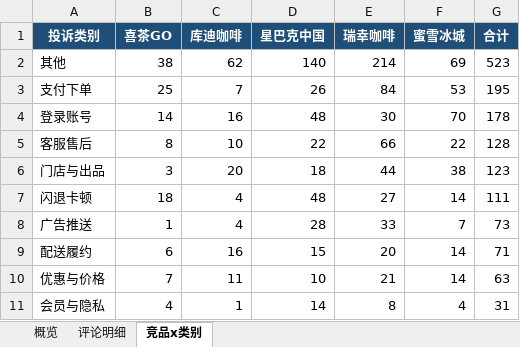
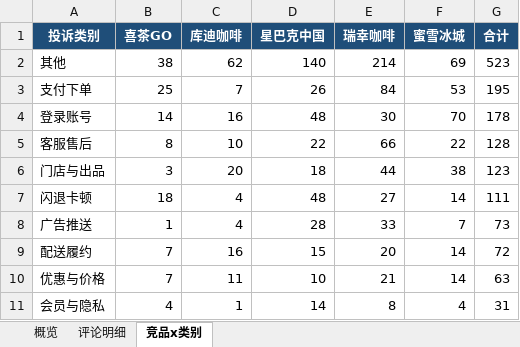
Before and after one commit to EGG-ZERO/appstore-voc-radar, an Excel workbook: reports/竞品VOC周报.xlsx, sheet 竞品x类别, drawn as a sheet; values as stored, in another font and other column widths than the file's, no borders; the diff names each change by its address in the sheet, - before the commit and + after, or states it on an @@ line.

```diff
--- a/reports/竞品VOC周报.xlsx (sheet 竞品x类别)
+++ b/reports/竞品VOC周报.xlsx (sheet 竞品x类别)
-B9 (喜茶GO): 6
+B9 (喜茶GO): 7
-G9 (合计): 71
+G9 (合计): 72
```
Also changed, not shown: sheet 概览, sheet 评论明细, 4 other files.
